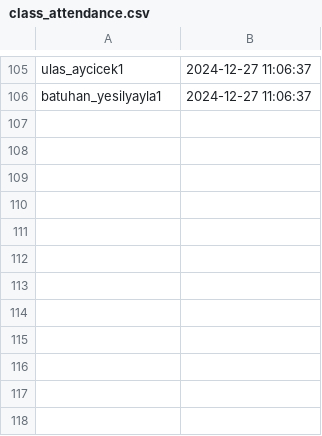
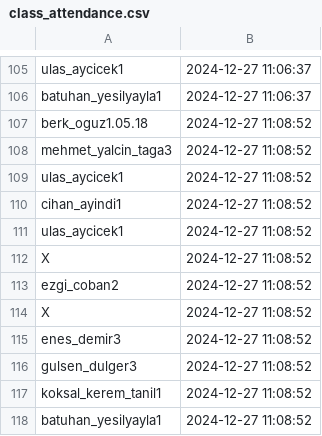
Before and after one commit to GokceSoylu/AttendanceSystem, a CSV file: class_attendance.csv, drawn as a sheet; only a part is shown, gaps mark what is left out; the diff names each change by its address in the sheet, - before the commit and + after, or states it on an @@ line.

```diff
--- a/class_attendance.csv
+++ b/class_attendance.csv
+row 107: berk_oguz1.05.18 | 2024-12-27 11:08:52
+row 108: mehmet_yalcin_taga3 | 2024-12-27 11:08:52
+row 109: ulas_aycicek1 | 2024-12-27 11:08:52
+row 110: cihan_ayindi1 | 2024-12-27 11:08:52
+row 111: ulas_aycicek1 | 2024-12-27 11:08:52
+row 112: X | 2024-12-27 11:08:52
+row 113: ezgi_coban2 | 2024-12-27 11:08:52
+row 114: X | 2024-12-27 11:08:52
+row 115: enes_demir3 | 2024-12-27 11:08:52
+row 116: gulsen_dulger3 | 2024-12-27 11:08:52
+row 117: koksal_kerem_tanil1 | 2024-12-27 11:08:52
+row 118: batuhan_yesilyayla1 | 2024-12-27 11:08:52
```
Also changed, not shown: 1 other file.
